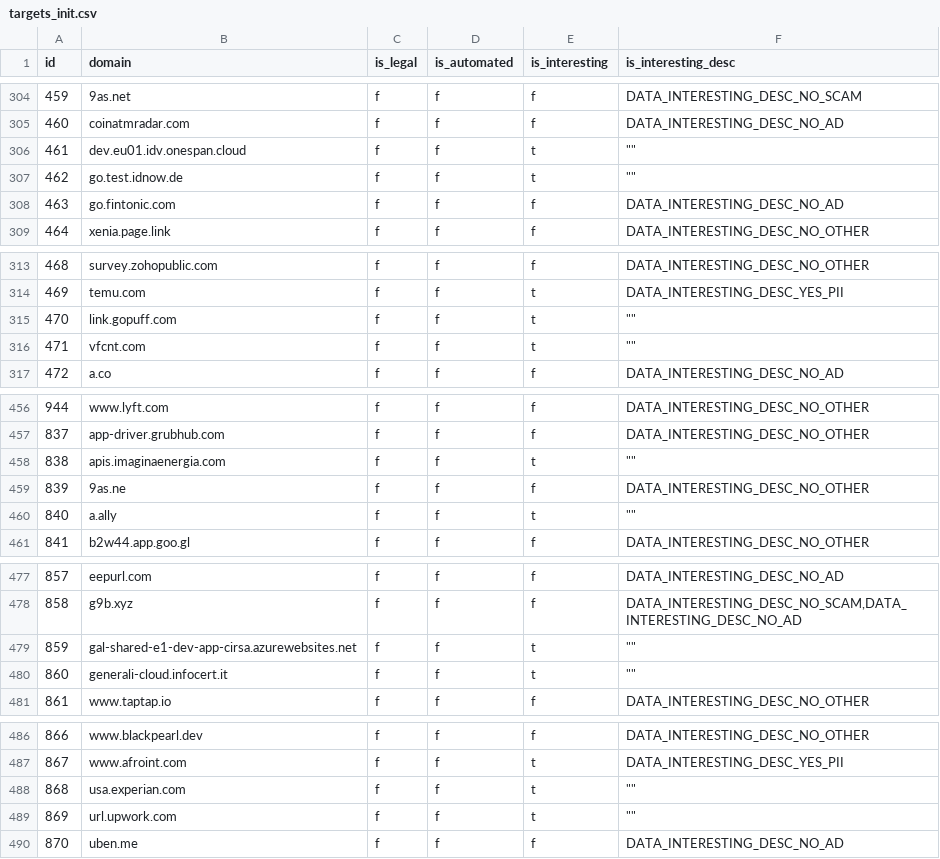
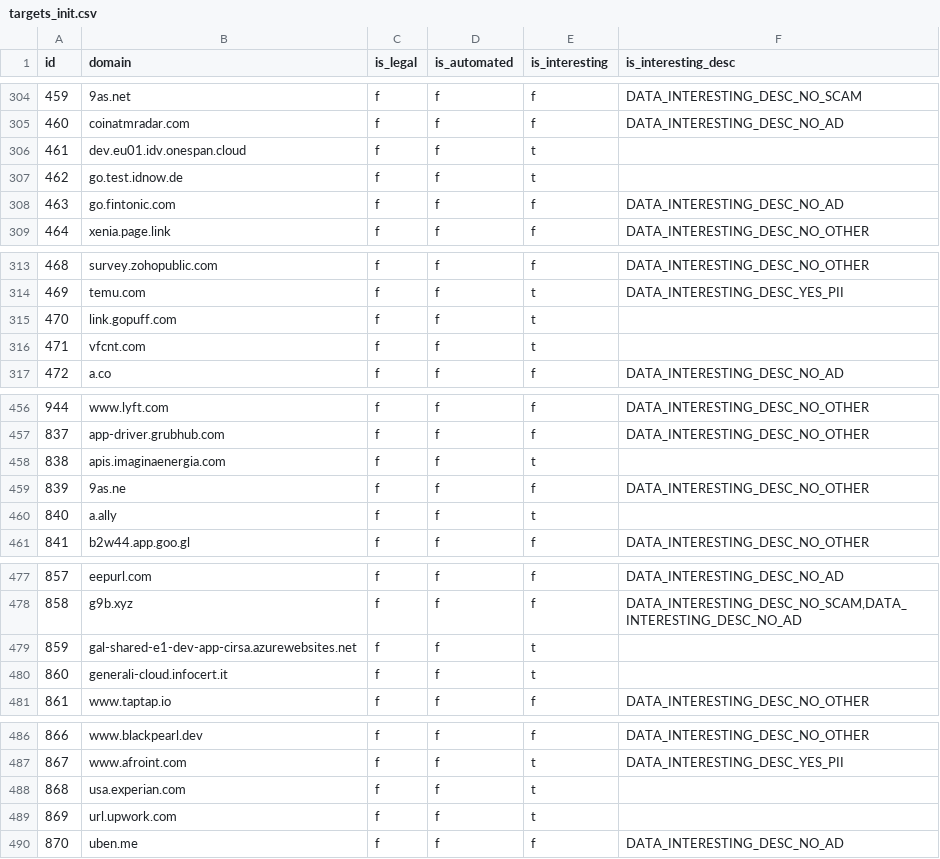
Before and after one commit to Molx32/SMSExplorer, a CSV file: config/targets_init.csv, drawn as a sheet; only a part is shown, gaps mark what is left out; the diff covers the shown part only.

Commit message:
Update home page and automation table, and notif?

```diff
--- a/config/targets_init.csv
+++ b/config/targets_init.csv
@@ -305,4 +305,4 @@ id;domain;is_legal;is_automated;is_interesting;is_interesting_desc
 460;coinatmradar.com;f;f;f;DATA_INTERESTING_DESC_NO_AD
-461;dev.eu01.idv.onespan.cloud;f;f;t;""""""
-462;go.test.idnow.de;f;f;t;""""""
+461;dev.eu01.idv.onespan.cloud;f;f;t;
+462;go.test.idnow.de;f;f;t;
 463;go.fintonic.com;f;f;f;DATA_INTERESTING_DESC_NO_AD
@@ -314,4 +314,4 @@ id;domain;is_legal;is_automated;is_interesting;is_interesting_desc
 469;temu.com;f;f;t;DATA_INTERESTING_DESC_YES_PII
-470;link.gopuff.com;f;f;t;""""""
-471;vfcnt.com;f;f;t;""""""
+470;link.gopuff.com;f;f;t;
+471;vfcnt.com;f;f;t;
 472;a.co;f;f;f;DATA_INTERESTING_DESC_NO_AD
@@ -457,5 +457,5 @@ id;domain;is_legal;is_automated;is_interesting;is_interesting_desc
 837;app-driver.grubhub.com;f;f;f;DATA_INTERESTING_DESC_NO_OTHER
-838;apis.imaginaenergia.com;f;f;t;""""""
+838;apis.imaginaenergia.com;f;f;t;
 839;9as.ne;f;f;f;DATA_INTERESTING_DESC_NO_OTHER
-840;a.ally;f;f;t;""""""
+840;a.ally;f;f;t;
 841;b2w44.app.goo.gl;f;f;f;DATA_INTERESTING_DESC_NO_OTHER
@@ -478,4 +478,4 @@ id;domain;is_legal;is_automated;is_interesting;is_interesting_desc
 858;g9b.xyz;f;f;f;DATA_INTERESTING_DESC_NO_SCAM,DATA_INTERESTING_DESC_NO_AD
-859;gal-shared-e1-dev-app-cirsa.azurewebsites.net;f;f;t;""""""
-860;generali-cloud.infocert.it;f;f;t;""""""
+859;gal-shared-e1-dev-app-cirsa.azurewebsites.net;f;f;t;
+860;generali-cloud.infocert.it;f;f;t;
 861;www.taptap.io;f;f;f;DATA_INTERESTING_DESC_NO_OTHER
@@ -487,4 +487,4 @@ id;domain;is_legal;is_automated;is_interesting;is_interesting_desc
 867;www.afroint.com;f;f;t;DATA_INTERESTING_DESC_YES_PII
-868;usa.experian.com;f;f;t;""""""
-869;url.upwork.com;f;f;t;""""""
+868;usa.experian.com;f;f;t;
+869;url.upwork.com;f;f;t;
 870;uben.me;f;f;f;DATA_INTERESTING_DESC_NO_AD
```
Also changed, not shown: 3 edited cells elsewhere in this file, 7 other files.
